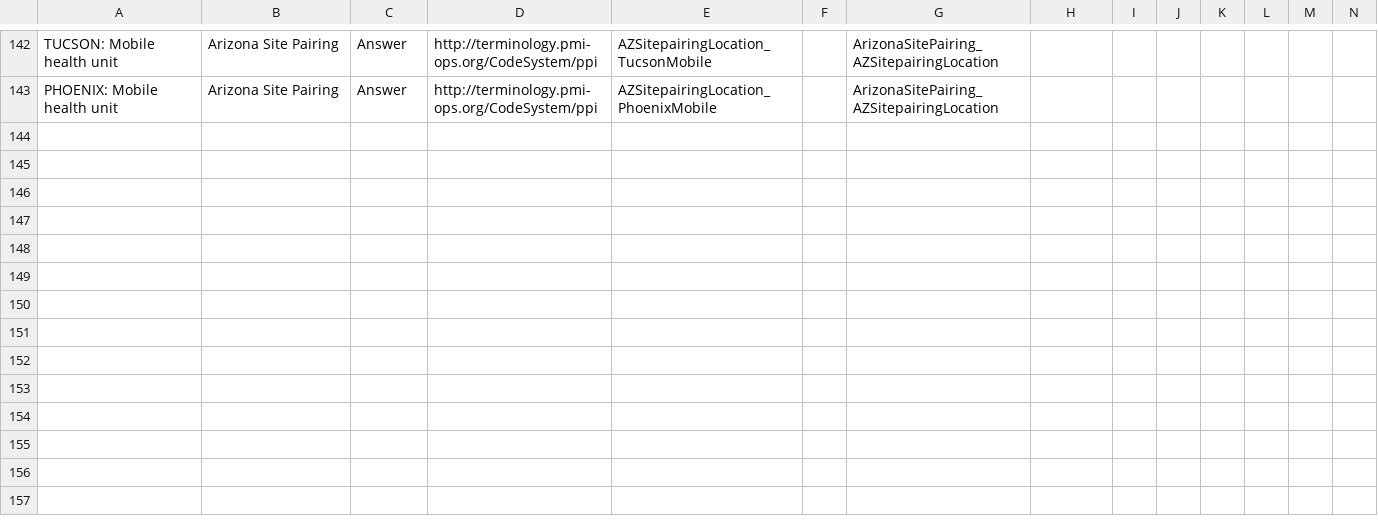
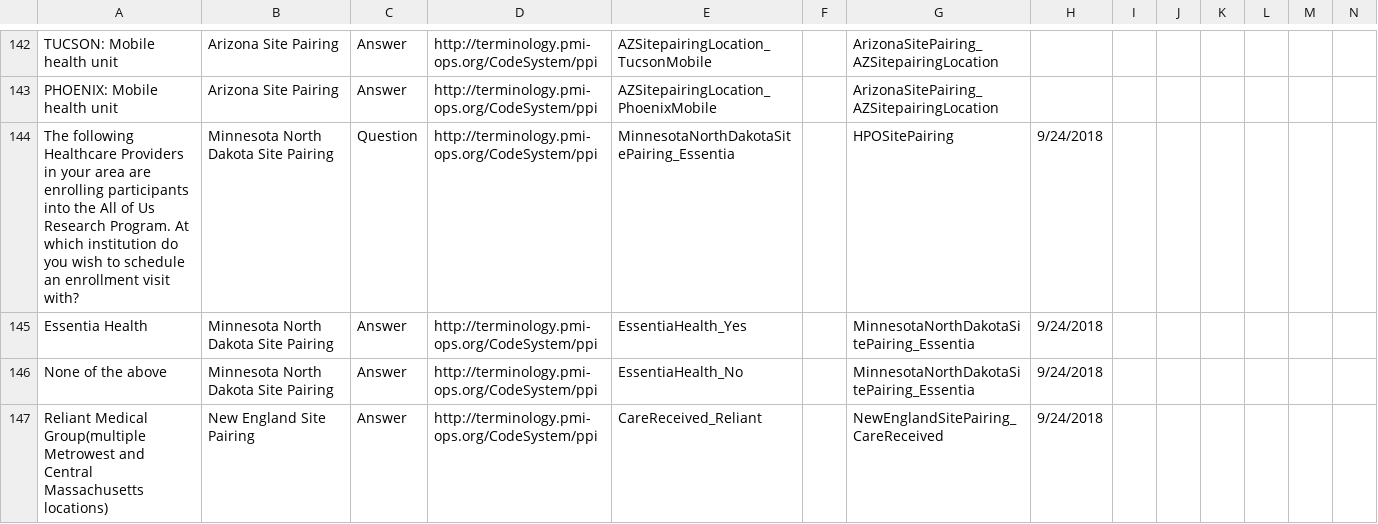
Before and after one commit to all-of-us-terminology/codebook-to-fhir, a CSV file: sheets/HPOSitePairing.csv, drawn as a sheet; only a part is shown, gaps mark what is left out; rows hold the shown columns only; the diff names each change by its address in the sheet, - before the commit and + after, or states it on an @@ line.

```diff
--- a/sheets/HPOSitePairing.csv
+++ b/sheets/HPOSitePairing.csv
+row 144: The following Healthcare Providers in your area are enrolling participants into the All of Us Research Program. At which institution do you wish to schedule an enrollment visit with? | Minnesota North Dakota Site Pairing | Question | http://terminology.pmi-ops.org/CodeSystem/ppi | MinnesotaNorthDakotaSitePairing_Essentia |  | HPOSitePairing | 9/24/2018
+row 145: Essentia Health | Minnesota North Dakota Site Pairing | Answer | http://terminology.pmi-ops.org/CodeSystem/ppi | EssentiaHealth_Yes |  | MinnesotaNorthDakotaSitePairing_Essentia | 9/24/2018
+row 146: None of the above | Minnesota North Dakota Site Pairing | Answer | http://terminology.pmi-ops.org/CodeSystem/ppi | EssentiaHealth_No |  | MinnesotaNorthDakotaSitePairing_Essentia | 9/24/2018
+row 147: Reliant Medical Group(multiple Metrowest and Central Massachusetts locations) | New England Site Pairing | Answer | http://terminology.pmi-ops.org/CodeSystem/ppi | CareReceived_Reliant |  | NewEnglandSitePairing_CareReceived | 9/24/2018
```
Also changed, not shown: sheets/FamilyHistory.csv, 4 other files.
